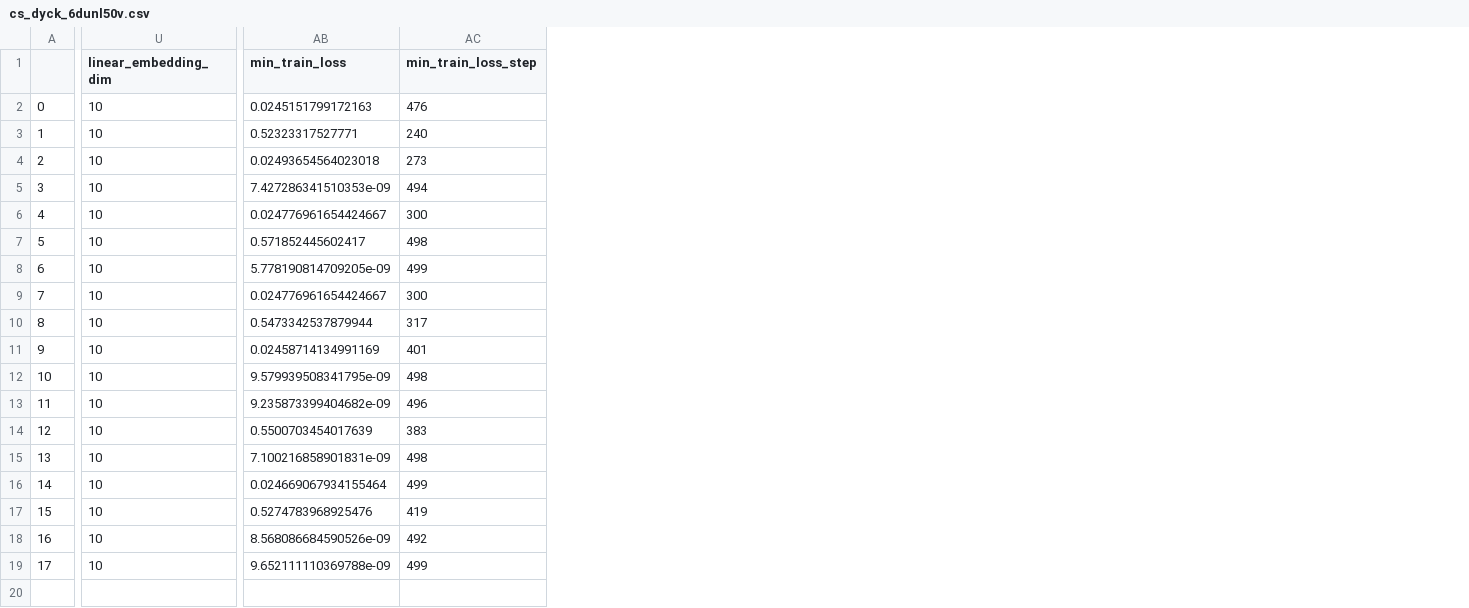
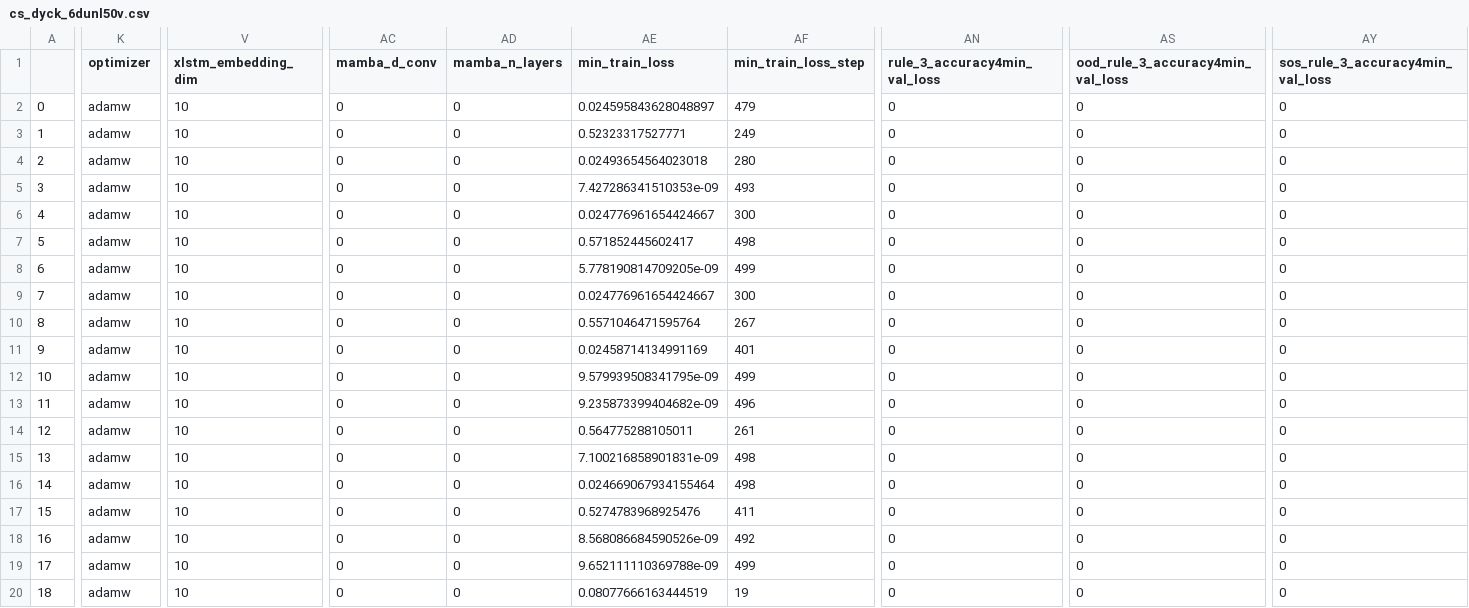
Before and after one commit to meszarosanna/rule_extrapolation, a CSV file: notebooks/cs_dyck_6dunl50v.csv, drawn as a sheet; only a part is shown, gaps mark what is left out; addresses are those after the commit; rows hold the shown columns only; the diff covers the shown part only; the diff names each change by its address in the sheet, - before the commit and + after, or states it on an @@ line.

```diff
--- a/notebooks/cs_dyck_6dunl50v.csv
+++ b/notebooks/cs_dyck_6dunl50v.csv
+column K (optimizer), rows 2-19: all adamw
+column AC (mamba_d_conv), rows 2-19: all 0
+column AD (mamba_n_layers), rows 2-19: all 0
+column AN (rule_3_accuracy4min_val_loss), rows 2-19: all 0
+column AS (ood_rule_3_accuracy4min_val_loss), rows 2-19: all 0
+column AY (sos_rule_3_accuracy4min_val_loss), rows 2-19: all 0
-V1: linear_embedding_dim
+V1: xlstm_embedding_dim
-AE2 (min_train_loss): 0.0245151799172163
+AE2 (min_train_loss): 0.024595843628048897
-AF2 (min_train_loss_step): 476
+AF2 (min_train_loss_step): 479
-AF3 (min_train_loss_step): 240
+AF3 (min_train_loss_step): 249
-AF4 (min_train_loss_step): 273
+AF4 (min_train_loss_step): 280
-AF5 (min_train_loss_step): 494
+AF5 (min_train_loss_step): 493
-AE10 (min_train_loss): 0.5473342537879944
+AE10 (min_train_loss): 0.5571046471595764
-AF10 (min_train_loss_step): 317
+AF10 (min_train_loss_step): 267
-AF12 (min_train_loss_step): 498
+AF12 (min_train_loss_step): 499
-AE14 (min_train_loss): 0.5500703454017639
+AE14 (min_train_loss): 0.564775288105011
-AF14 (min_train_loss_step): 383
+AF14 (min_train_loss_step): 261
-AF16 (min_train_loss_step): 499
+AF16 (min_train_loss_step): 498
-AF17 (min_train_loss_step): 419
+AF17 (min_train_loss_step): 411
+row 20: 18 | adamw | 10 | 0 | 0 | 0.08077666163444519 | 19 | 0 | 0 | 0
```
Also changed, not shown: 6 edited cells elsewhere in this file, notebooks/anbn_parity_9qz5sdef.csv, notebooks/cs_dyck_lstm_c9vbbut5.csv, 5 other files.
